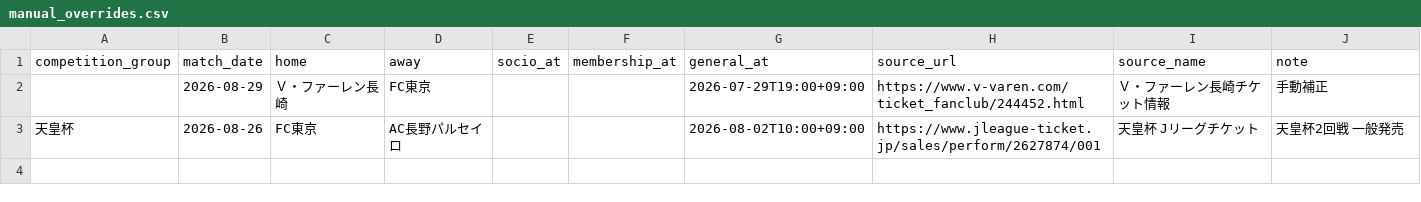
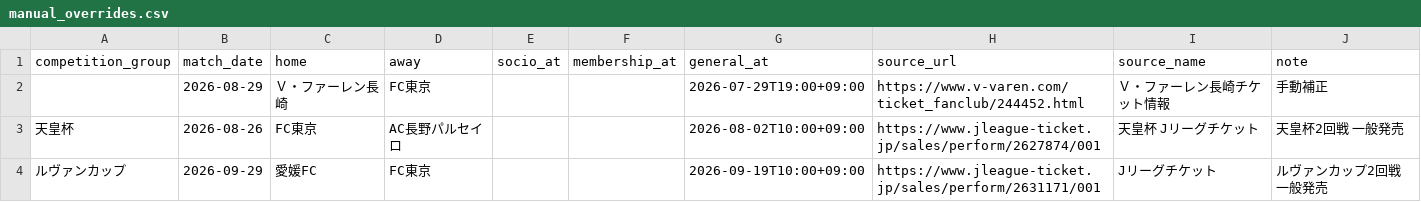
Before and after one commit to bizdocsupport/fctokyo-supporter-tools, a CSV file: data/manual_overrides.csv, drawn as a sheet.

Commit message:
Update manual_overrides.csv

```diff
--- a/data/manual_overrides.csv
+++ b/data/manual_overrides.csv
@@ -3 +3,2 @@ competition_group,match_date,home,away,socio_at,membership_at,general_at,source_
 天皇杯,2026-08-26,FC東京,AC長野パルセイロ,,,2026-08-02T10:00+09:00,https://www.jleague-ticket.jp/sales/perform/2627874/001,天皇杯 Jリーグチケット,天皇杯2回戦 一般発売
+ルヴァンカップ,2026-09-29,愛媛FC,FC東京,,,2026-09-19T10:00+09:00,https://www.jleague-ticket.jp/sales/perform/2631171/001,Jリーグチケット,ルヴァンカップ2回戦 一般発売
```
